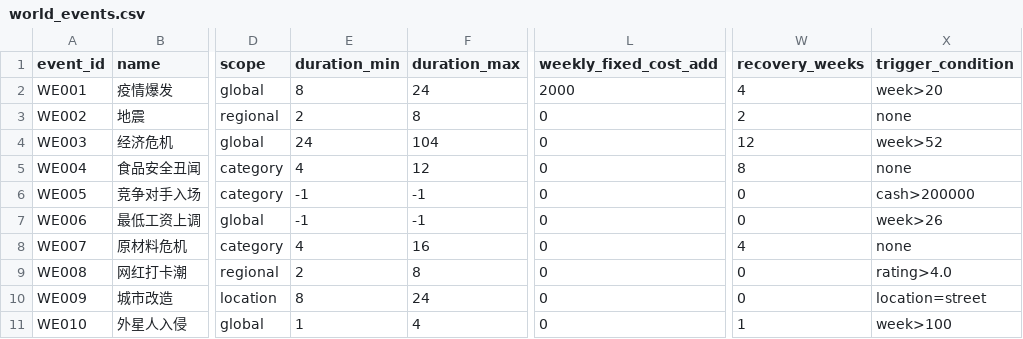
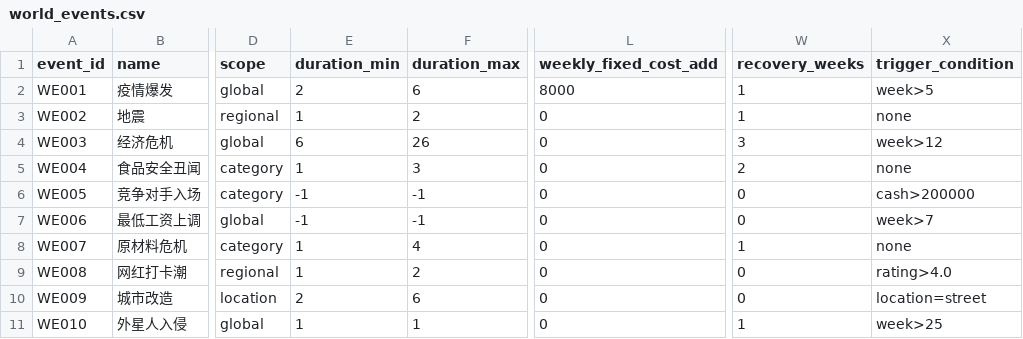
Before and after one commit to wzy718/startup-moniqi, a CSV file: docs/数值/world_events.csv, drawn as a sheet; only a part is shown, gaps mark what is left out; the diff names each change by its address in the sheet, - before the commit and + after, or states it on an @@ line.

```diff
--- a/docs/数值/world_events.csv
+++ b/docs/数值/world_events.csv
-E2 (duration_min): 8
+E2 (duration_min): 2
-F2 (duration_max): 24
+F2 (duration_max): 6
-L2 (weekly_fixed_cost_add): 2000
+L2 (weekly_fixed_cost_add): 8000
-W2 (recovery_weeks): 4
+W2 (recovery_weeks): 1
-X2 (trigger_condition): week>20
+X2 (trigger_condition): week>5
-E3 (duration_min): 2
+E3 (duration_min): 1
-F3 (duration_max): 8
+F3 (duration_max): 2
-W3 (recovery_weeks): 2
+W3 (recovery_weeks): 1
-E4 (duration_min): 24
+E4 (duration_min): 6
-F4 (duration_max): 104
+F4 (duration_max): 26
-W4 (recovery_weeks): 12
+W4 (recovery_weeks): 3
-X4 (trigger_condition): week>52
+X4 (trigger_condition): week>12
-E5 (duration_min): 4
+E5 (duration_min): 1
-F5 (duration_max): 12
+F5 (duration_max): 3
-W5 (recovery_weeks): 8
+W5 (recovery_weeks): 2
-X7 (trigger_condition): week>26
+X7 (trigger_condition): week>7
-E8 (duration_min): 4
+E8 (duration_min): 1
-F8 (duration_max): 16
+F8 (duration_max): 4
-W8 (recovery_weeks): 4
+W8 (recovery_weeks): 1
-E9 (duration_min): 2
+E9 (duration_min): 1
-F9 (duration_max): 8
+F9 (duration_max): 2
-E10 (duration_min): 8
+E10 (duration_min): 2
-F10 (duration_max): 24
+F10 (duration_max): 6
-F11 (duration_max): 4
+F11 (duration_max): 1
-X11 (trigger_condition): week>100
+X11 (trigger_condition): week>25
```
Also changed, not shown: docs/数值/achievements.csv, docs/数值/events_new_schema_sample.csv, 19 other files.
